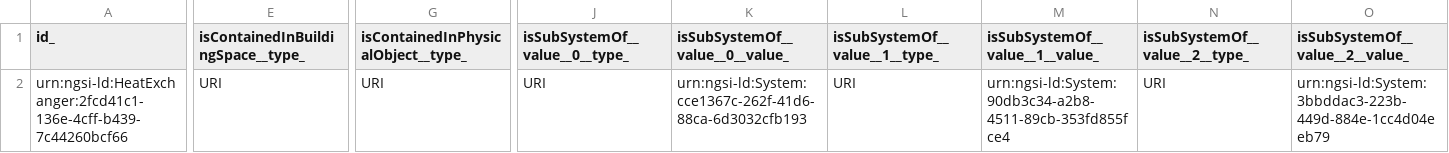
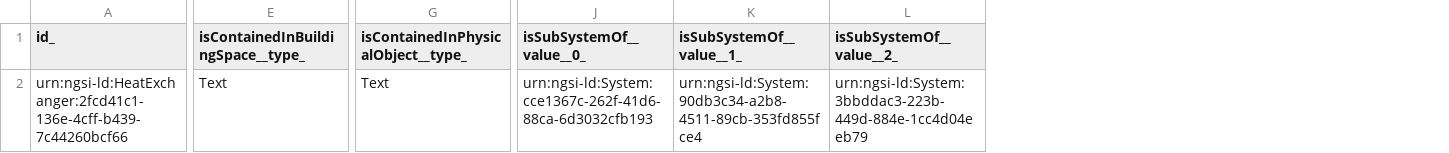
Before and after one commit to smart-data-models/dataModel.S4BLDG, a CSV file: HeatExchanger/examples/example-normalized.json.csv, drawn as a sheet; only a part is shown, gaps mark what is left out; removed rows and columns are numbered as before the commit, all else as after; the diff covers the shown part only; the diff names each change by its address in the sheet, - before the commit and + after, or states it on an @@ line.

Commit message:
Exported example to csv example-normalized.json

```diff
--- a/HeatExchanger/examples/example-normalized.json.csv
+++ b/HeatExchanger/examples/example-normalized.json.csv
-column J (isSubSystemOf__value__0__type_), row 2: URI
-column L (isSubSystemOf__value__1__type_), row 2: URI
-column N (isSubSystemOf__value__2__type_), row 2: URI
-J1: isSubSystemOf__value__0__value_
+J1: isSubSystemOf__value__0_
-K1: isSubSystemOf__value__1__value_
+K1: isSubSystemOf__value__1_
-L1: isSubSystemOf__value__2__value_
+L1: isSubSystemOf__value__2_
-E2: URI
+E2: Text
-G2: URI
+G2: Text
```
Also changed, not shown: 1 edited cell elsewhere in this file.
